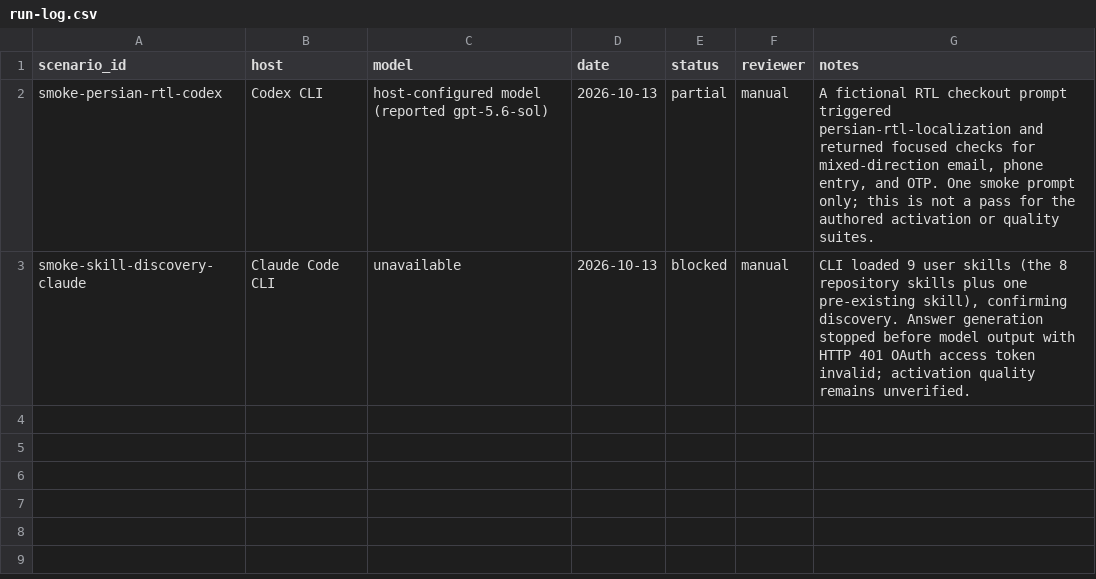
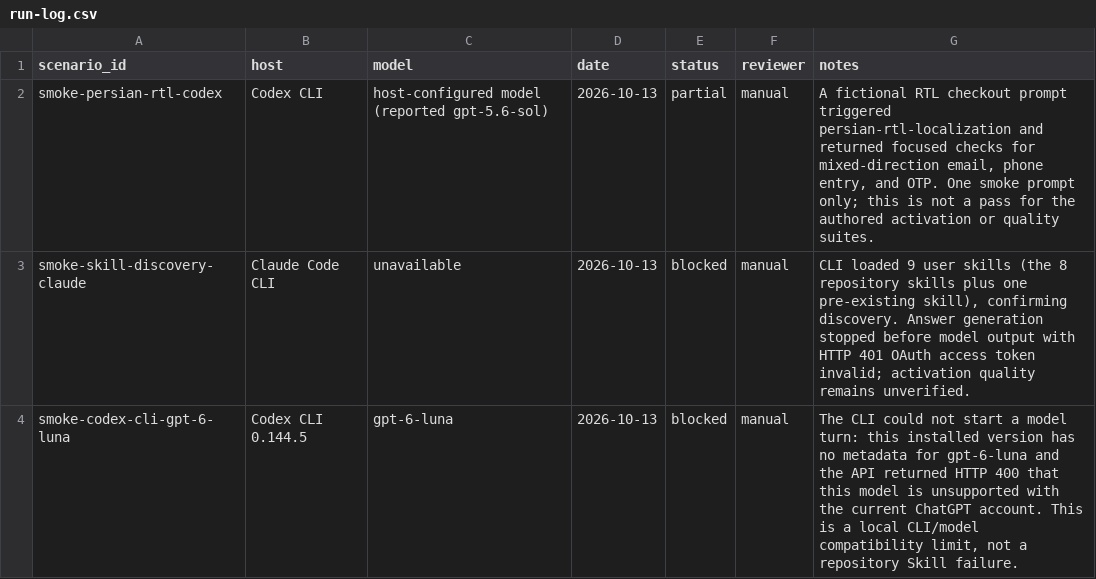
Before and after one commit to SAeedajf/ui-ux-skill, a CSV file: evals/run-log.csv, drawn as a sheet.

Commit message:
Document local CLI evaluation limits

```diff
--- a/evals/run-log.csv
+++ b/evals/run-log.csv
@@ -3 +3,2 @@ smoke-persian-rtl-codex,Codex CLI,host-configured model (reported gpt-5.6-sol),2
 smoke-skill-discovery-claude,Claude Code CLI,unavailable,2026-10-13,blocked,manual,"CLI loaded 9 user skills (the 8 repository skills plus one pre-existing skill), confirming discovery. Answer generation stopped before model output with HTTP 401 OAuth access token invalid; activation quality remains unverified."
+smoke-codex-cli-gpt-6-luna,Codex CLI 0.144.5,gpt-6-luna,2026-10-13,blocked,manual,"The CLI could not start a model turn: this installed version has no metadata for gpt-6-luna and the API returned HTTP 400 that this model is unsupported with the current ChatGPT account. This is a local CLI/model compatibility limit, not a repository Skill failure."
```
Also changed, not shown: 1 other file.
